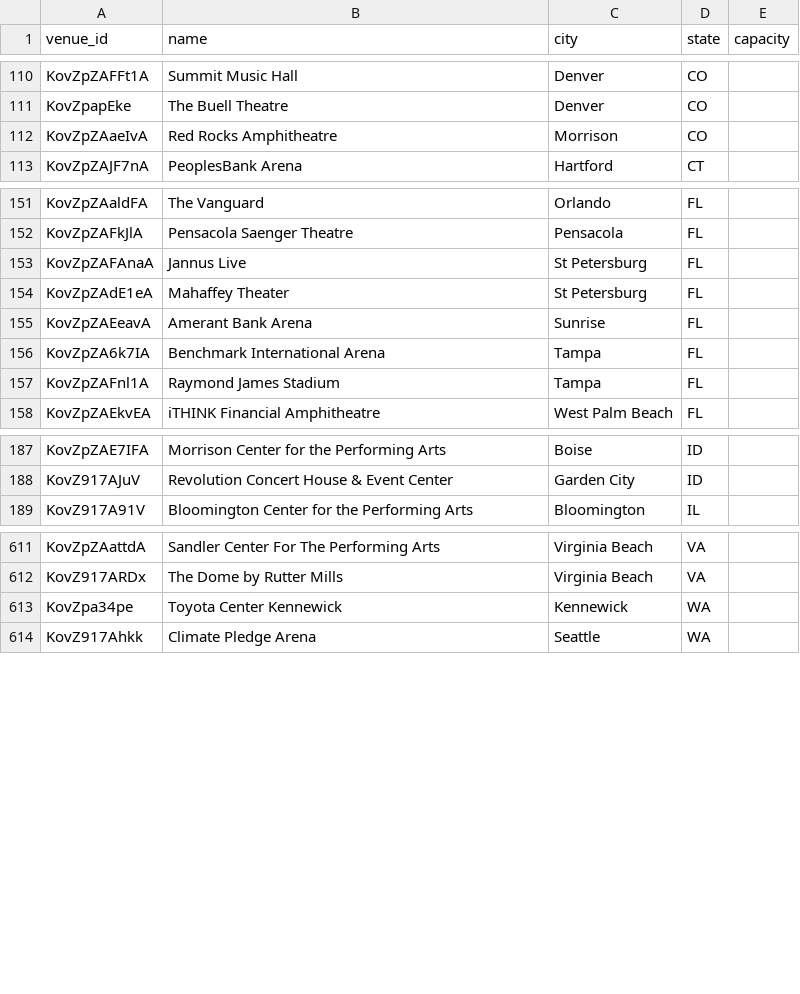
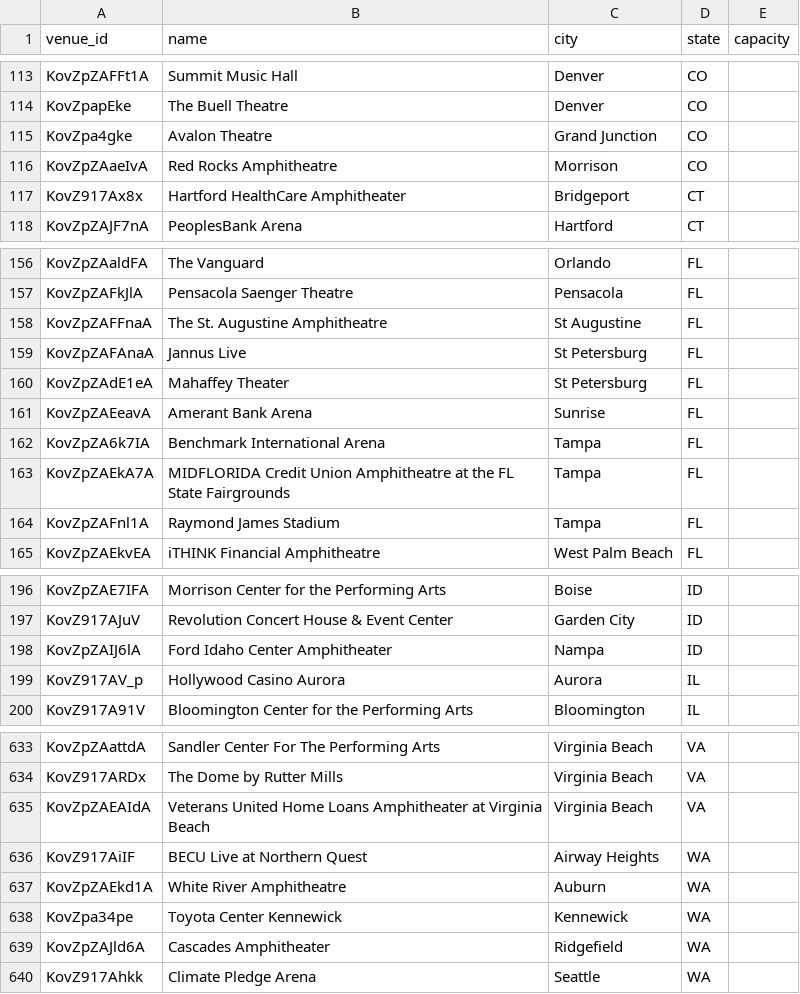
Before and after one commit to TylerWichman/presalewatch, a CSV file: db/venues.csv, drawn as a sheet; only a part is shown, gaps mark what is left out; the diff covers the shown part only; the diff names each change by its address in the sheet, - before the commit and + after, or states it on an @@ line.

```diff
--- a/db/venues.csv
+++ b/db/venues.csv
+row 115: KovZpa4gke | Avalon Theatre | Grand Junction | CO
+row 117: KovZ917Ax8x | Hartford HealthCare Amphitheater | Bridgeport | CT
+row 158: KovZpZAFFnaA | The St. Augustine Amphitheatre | St Augustine | FL
+row 163: KovZpZAEkA7A | MIDFLORIDA Credit Union Amphitheatre at the FL State Fairgrounds | Tampa | FL
+row 198: KovZpZAIJ6lA | Ford Idaho Center Amphitheater | Nampa | ID
+row 199: KovZ917AV_p | Hollywood Casino Aurora | Aurora | IL
+row 635: KovZpZAEAIdA | Veterans United Home Loans Amphitheater at Virginia Beach | Virginia Beach | VA
+row 636: KovZ917AiIF | BECU Live at Northern Quest | Airway Heights | WA
+row 637: KovZpZAEkd1A | White River Amphitheatre | Auburn | WA
+row 639: KovZpZAJld6A | Cascades Amphitheater | Ridgefield | WA
```
Also changed, not shown: 16 added rows elsewhere in this file, db/artists.csv, 4 other files.
